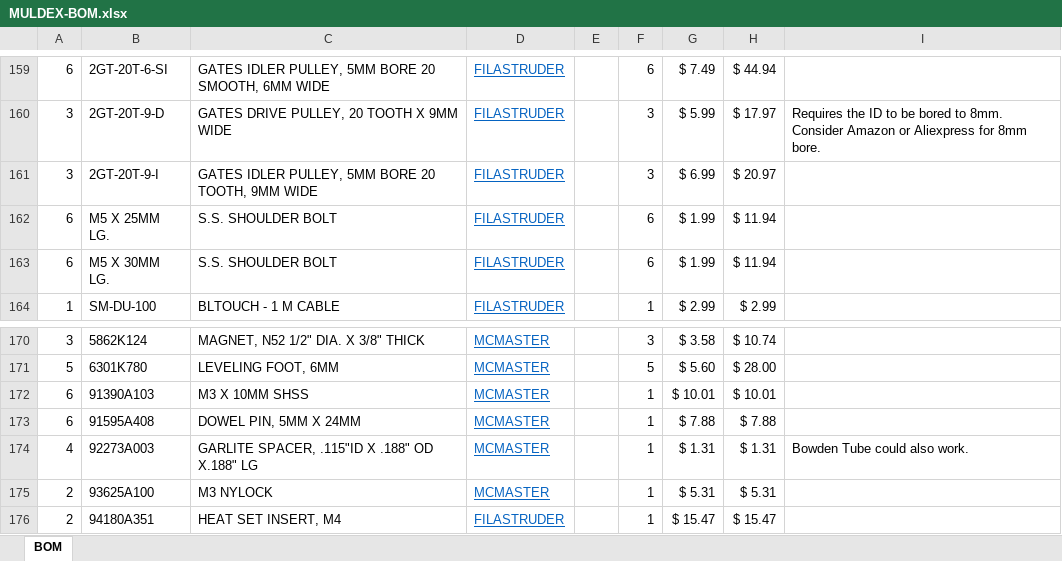
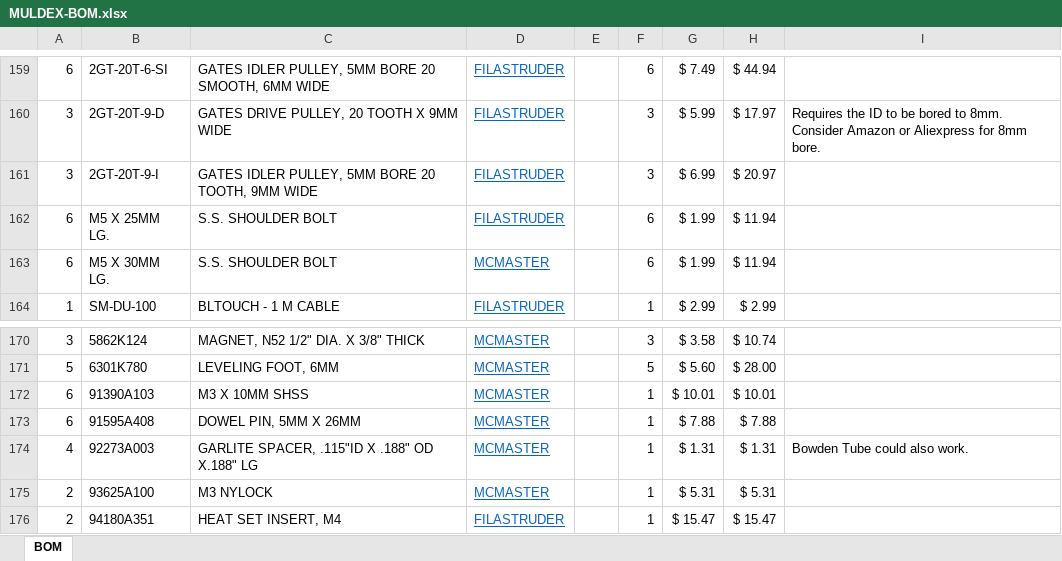
Before and after one commit to 3dprintingworld/MULDEX, an Excel workbook: BOM/MULDEX-BOM.xlsx, sheet BOM, drawn as a sheet; only a part is shown, gaps mark what is left out; values as stored, in another font and other column widths than the file's, no borders; charts and pictures not drawn; the diff names each change by its address in the sheet, - before the commit and + after, or states it on an @@ line.

Commit message:
SHOULDER DOWELS UPDATE

```diff
--- a/BOM/MULDEX-BOM.xlsx (sheet BOM)
+++ b/BOM/MULDEX-BOM.xlsx (sheet BOM)
-D163: FILASTRUDER
+D163: MCMASTER
-C173: DOWEL PIN, 5MM X 24MM
+C173: DOWEL PIN, 5MM X 26MM
```
